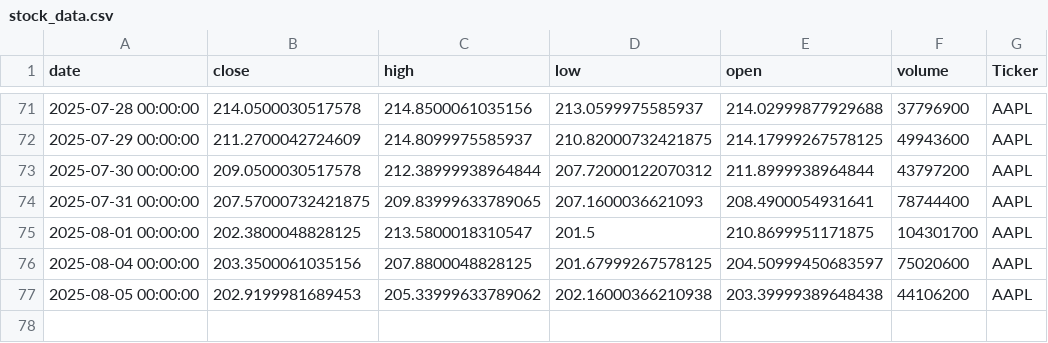
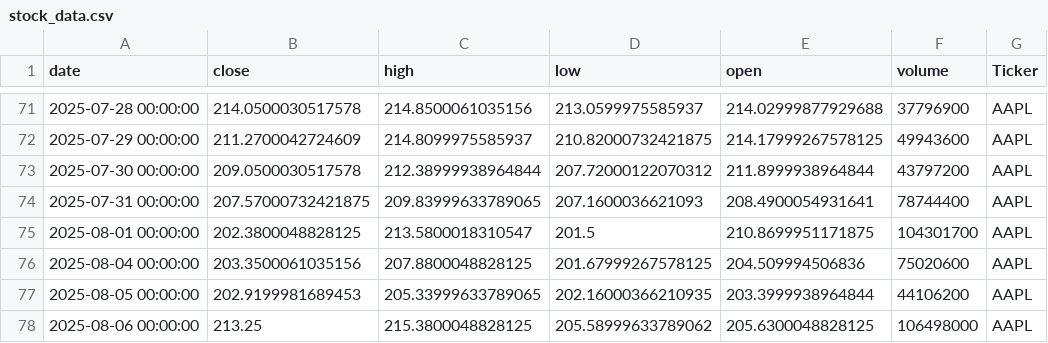
Before and after one commit to dhruvesh131199/testing_action_workflow, a CSV file: stock_data.csv, drawn as a sheet; only a part is shown, gaps mark what is left out.

```diff
--- a/stock_data.csv
+++ b/stock_data.csv
@@ -75,3 +75,4 @@ date,close,high,low,open,volume,Ticker
 2025-08-01 00:00:00,202.3800048828125,213.5800018310547,201.5,210.8699951171875,104301700,AAPL
-2025-08-04 00:00:00,203.3500061035156,207.8800048828125,201.67999267578125,204.50999450683597,75020600,AAPL
-2025-08-05 00:00:00,202.9199981689453,205.33999633789062,202.16000366210938,203.39999389648438,44106200,AAPL
+2025-08-04 00:00:00,203.3500061035156,207.8800048828125,201.67999267578125,204.509994506836,75020600,AAPL
+2025-08-05 00:00:00,202.9199981689453,205.33999633789065,202.16000366210935,203.3999938964844,44106200,AAPL
+2025-08-06 00:00:00,213.25,215.3800048828125,205.58999633789062,205.6300048828125,106498000,AAPL
```
Also changed, not shown: 1 other file.
